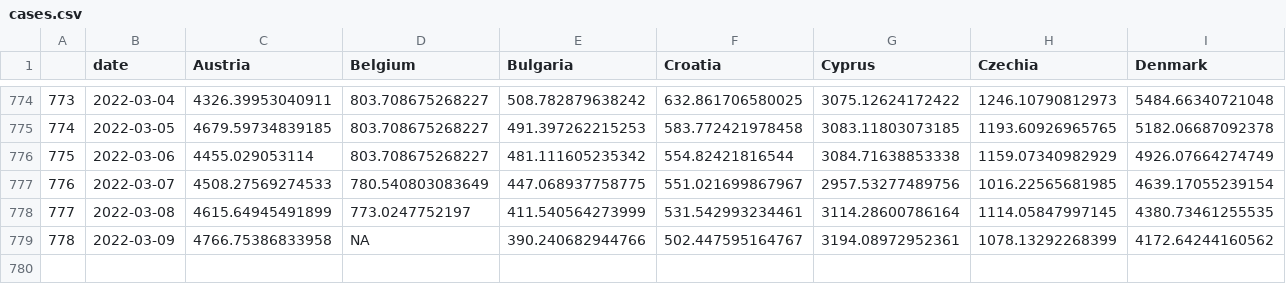
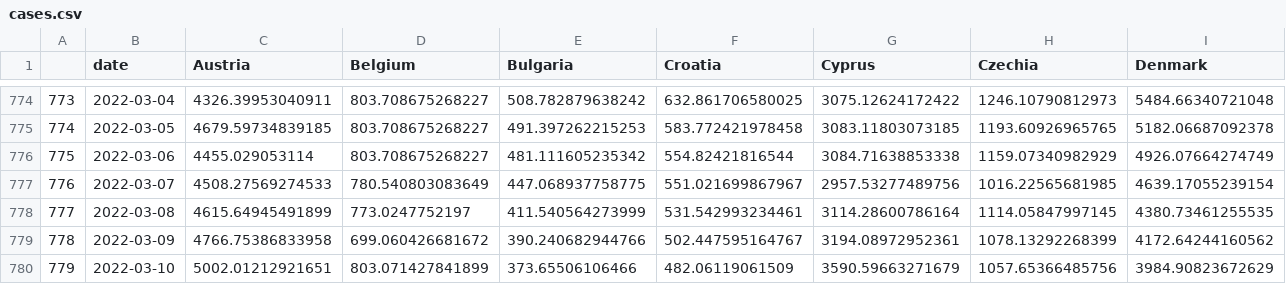
Before and after one commit to eamswe/dashboard, a CSV file: cases.csv, drawn as a sheet; only a part is shown, gaps mark what is left out; rows hold the shown columns only; the diff names each change by its address in the sheet, - before the commit and + after, or states it on an @@ line.

```diff
--- a/cases.csv
+++ b/cases.csv
-D779 (Belgium): NA
+D779 (Belgium): 699.060426681672
+row 780: 779 | 2022-03-10 | 5002.01212921651 | 803.071427841899 | 373.65506106466 | 482.06119061509 | 3590.59663271679 | 1057.65366485756 | 3984.90823672629
```
Also changed, not shown: cumulcases.csv, 1 other file.
